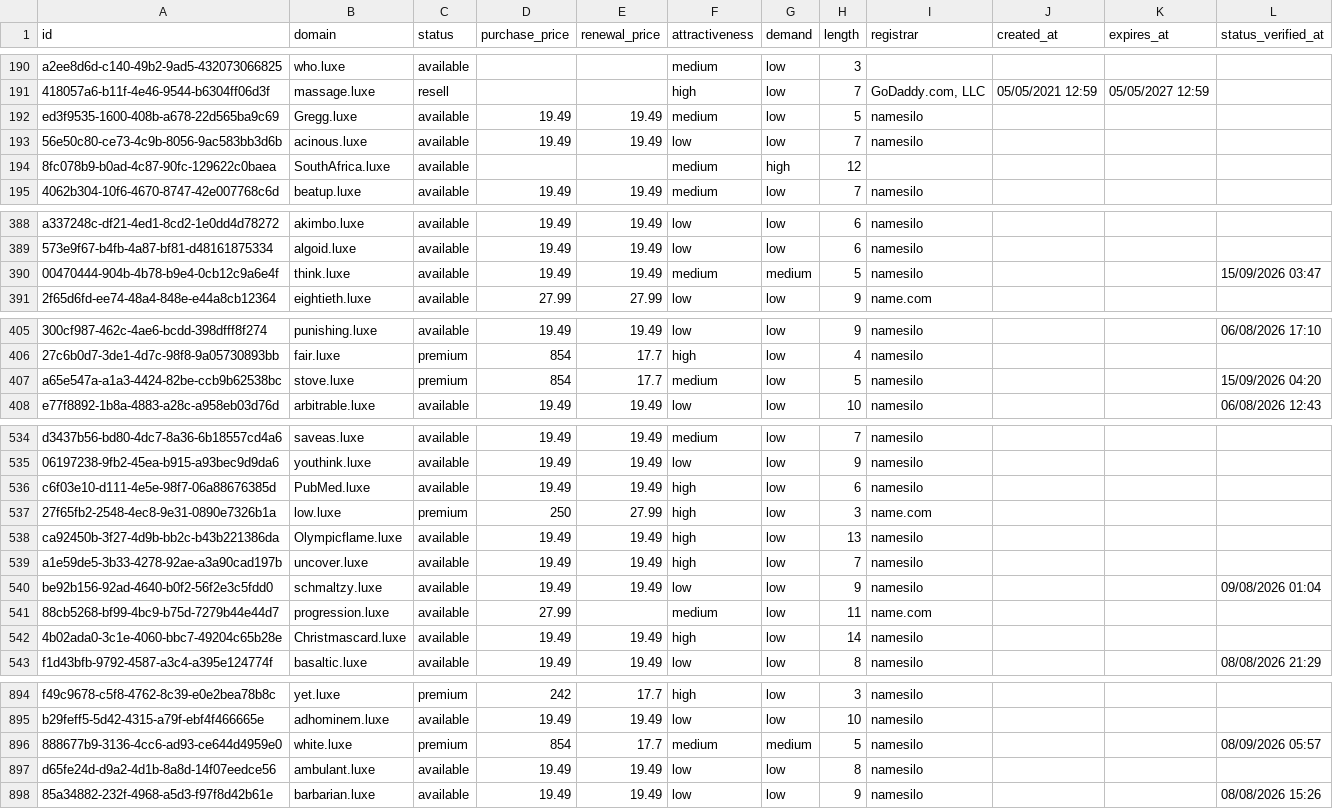
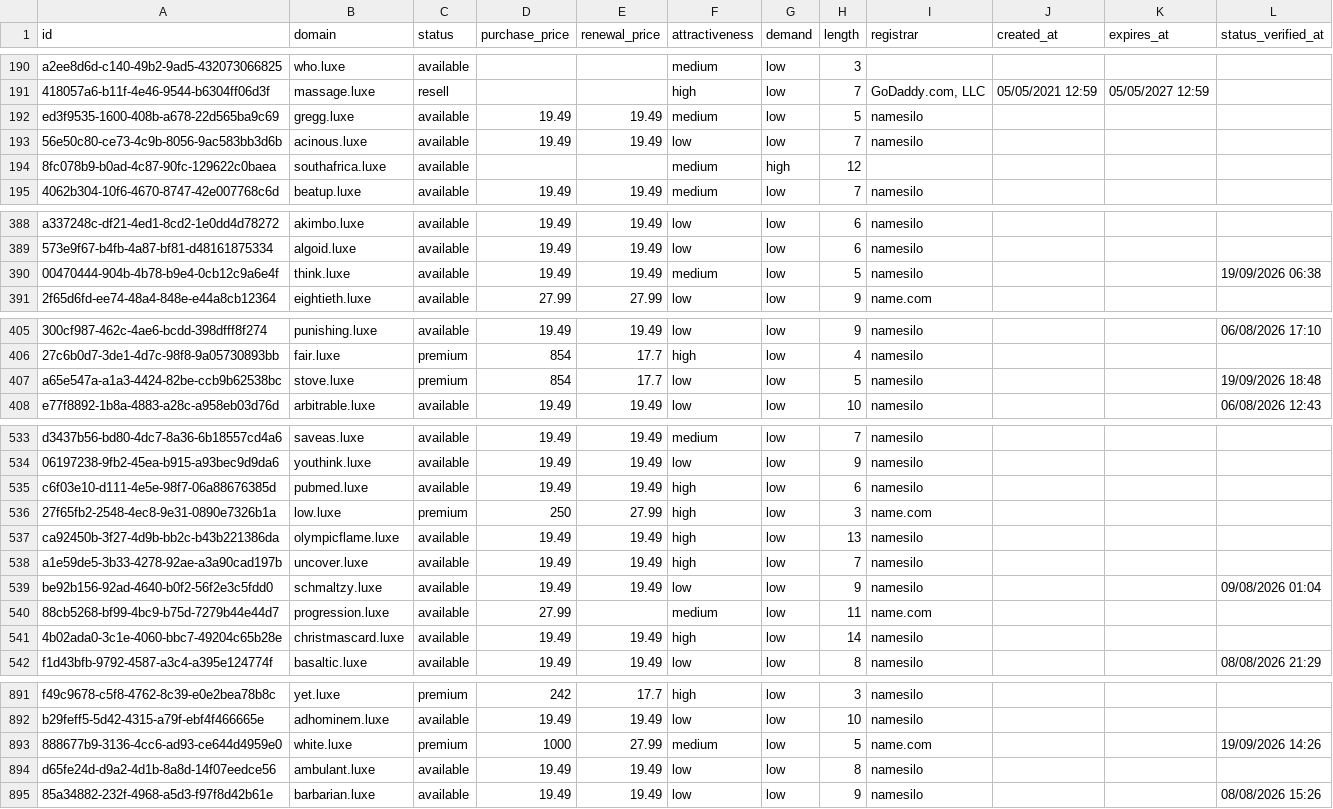
Before and after one commit to UniqueDomains/luxe-oneword-domains, a CSV file: luxe.csv, drawn as a sheet; only a part is shown, gaps mark what is left out; addresses are those after the commit; the diff covers the shown part only; the diff names each change by its address in the sheet, - before the commit and + after, or states it on an @@ line.

Commit message:
Domains update

```diff
--- a/luxe.csv
+++ b/luxe.csv
-B192 (domain): Gregg.luxe
+B192 (domain): gregg.luxe
-B194 (domain): SouthAfrica.luxe
+B194 (domain): southafrica.luxe
-G390 (demand): medium
+G390 (demand): low
-L390 (status_verified_at): 15/09/2026 03:47
+L390 (status_verified_at): 19/09/2026 06:38
-F407 (attractiveness): medium
+F407 (attractiveness): low
-L407 (status_verified_at): 15/09/2026 04:20
+L407 (status_verified_at): 19/09/2026 18:48
-B535 (domain): PubMed.luxe
+B535 (domain): pubmed.luxe
-B537 (domain): Olympicflame.luxe
+B537 (domain): olympicflame.luxe
-B541 (domain): Christmascard.luxe
+B541 (domain): christmascard.luxe
-D893 (purchase_price): 854
+D893 (purchase_price): 1000
-E893 (renewal_price): 17.7
+E893 (renewal_price): 27.99
-G893 (demand): medium
+G893 (demand): low
-I893 (registrar): namesilo
+I893 (registrar): name.com
-L893 (status_verified_at): 08/09/2026 05:57
+L893 (status_verified_at): 19/09/2026 14:26
```
Also changed, not shown: 3 added rows, 3 removed rows and 69 edited cells elsewhere in this file, 4 other files.
